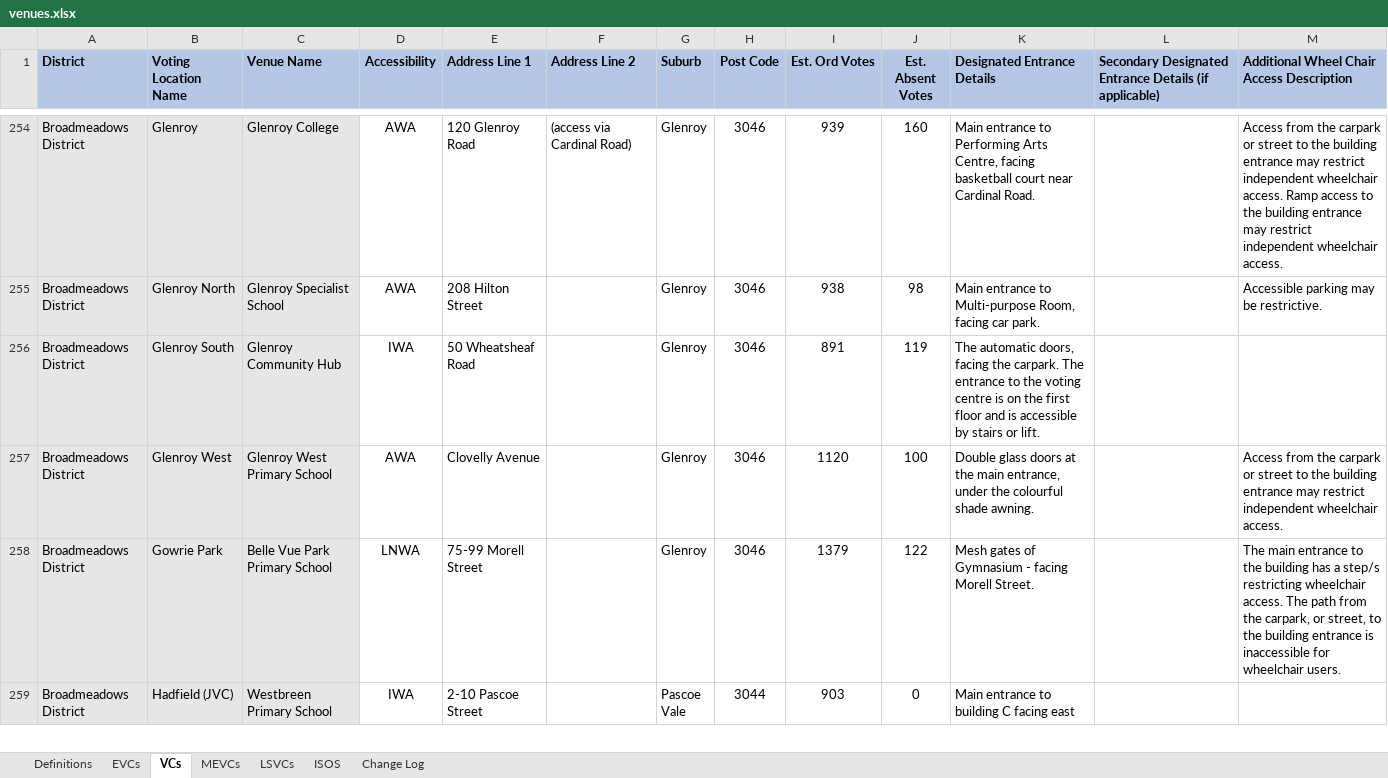
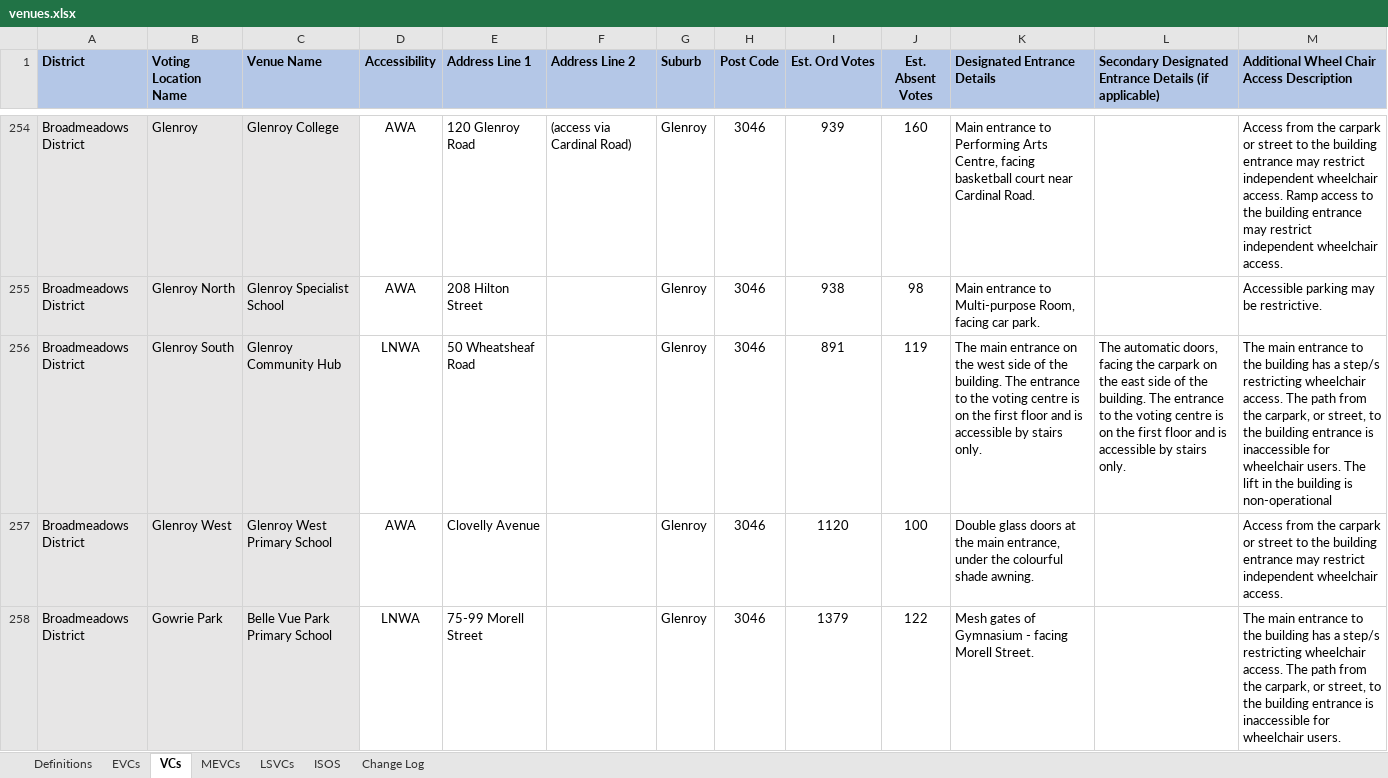
Before and after one commit to noumanmkhan/layers.city, an Excel workbook: cities/melbourne/raw/voting/venues.xlsx, sheet VCs, drawn as a sheet; only a part is shown, gaps mark what is left out; the shorter side is filled out with more unchanged rows; values as stored, in another font and other column widths than the file's, no borders; the diff covers the shown part only; the diff names each change by its address in the sheet, - before the commit and + after, or states it on an @@ line.

```diff
--- a/cities/melbourne/raw/voting/venues.xlsx (sheet VCs)
+++ b/cities/melbourne/raw/voting/venues.xlsx (sheet VCs)
-D256 (Accessibility): IWA
+D256 (Accessibility): LNWA
-K256 (Designated Entrance Details): The automatic doors, facing the carpark. The entrance to the voting centre is on the first floor and is accessible by stairs or lift.
+K256 (Designated Entrance Details): The main entrance on the west side of the building. The entrance to the voting centre is on the first floor and is accessible by stairs only.
-L256: (empty)
+L256: The automatic doors, facing the carpark on the east side of the building. The entrance to the voting centre is on the first floor and is accessible by stairs only.
-M256: (empty)
+M256: The main entrance to the building has a step/s restricting wheelchair access. The path from the carpark, or street, to the building entrance is inaccessible for wheelchair users. The lift in the building is non-operational
```
Also changed, not shown: 2 edited cells elsewhere in this sheet, sheet Change Log, sheet EVCs, sheet Definitions, 3 other files.
